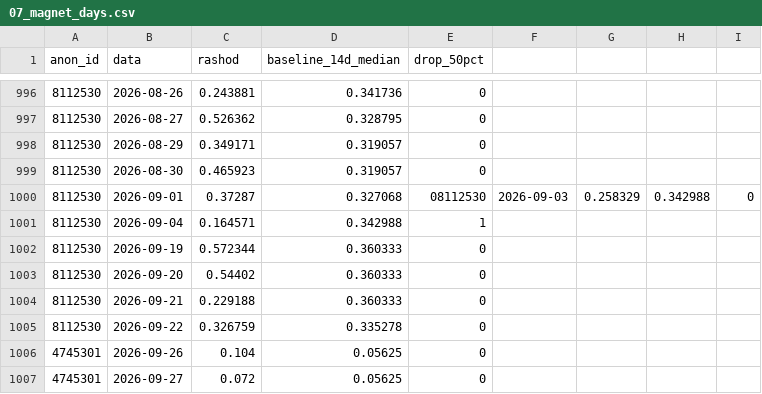
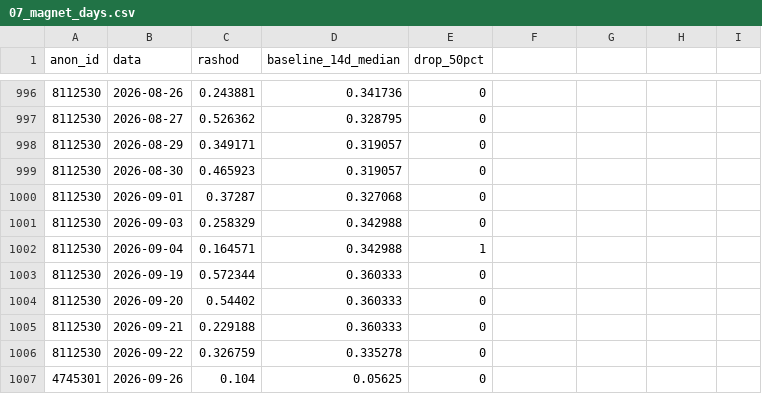
Before and after one commit to Zh-Alisher/water-meter-anomaly-analysis, a CSV file: results/07_magnet_days.csv, drawn as a sheet; only a part is shown, gaps mark what is left out; the shorter side is filled out with more unchanged rows.

Commit message:
Fix complete magnet-day CSV pagination

```diff
--- a/results/07_magnet_days.csv
+++ b/results/07_magnet_days.csv
@@ -999,3 +999,4 @@ anon_id;data;rashod;baseline_14d_median;drop_50pct
 8112530;2026-08-30;0.465923;0.319057;0
-8112530;2026-09-01;0.37287;0.327068;08112530;2026-09-03;0.258329;0.342988;0
+8112530;2026-09-01;0.37287;0.327068;0
+8112530;2026-09-03;0.258329;0.342988;0
 8112530;2026-09-04;0.164571;0.342988;1
```
